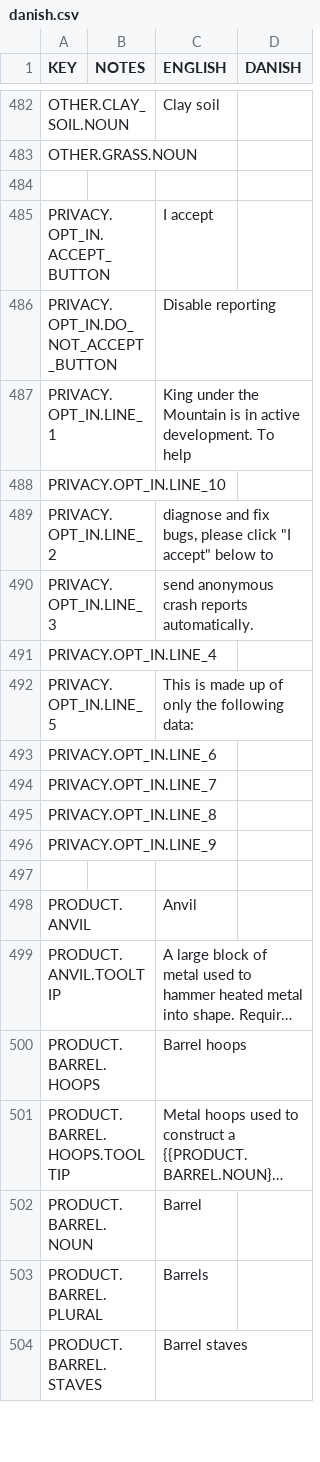
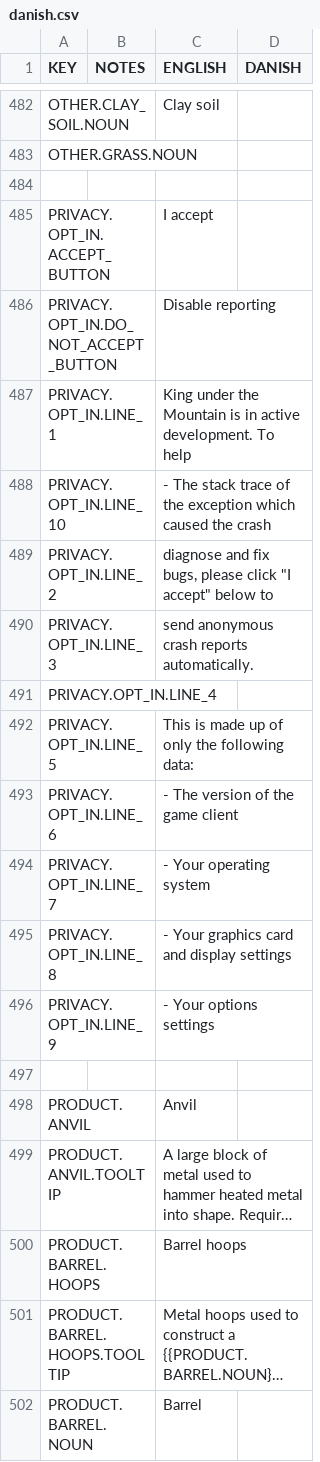
Before and after one commit to AndyDL24/King-under-the-Mountain-Community-Translations, a CSV file: translations/danish.csv, drawn as a sheet; only a part is shown, gaps mark what is left out; the shorter side is filled out with more unchanged rows; long unchanged cells end in …; the diff names each change by its address in the sheet, - before the commit and + after, or states it on an @@ line.

```diff
--- a/translations/danish.csv
+++ b/translations/danish.csv
-C488 (ENGLISH): (empty)
+C488 (ENGLISH): - The stack trace of the exception which caused the crash
-C493 (ENGLISH): (empty)
+C493 (ENGLISH): - The version of the game client
-C494 (ENGLISH): (empty)
+C494 (ENGLISH): - Your operating system
-C495 (ENGLISH): (empty)
+C495 (ENGLISH): - Your graphics card and display settings
-C496 (ENGLISH): (empty)
+C496 (ENGLISH): - Your options settings
```
Also changed, not shown: translations/german.csv.
